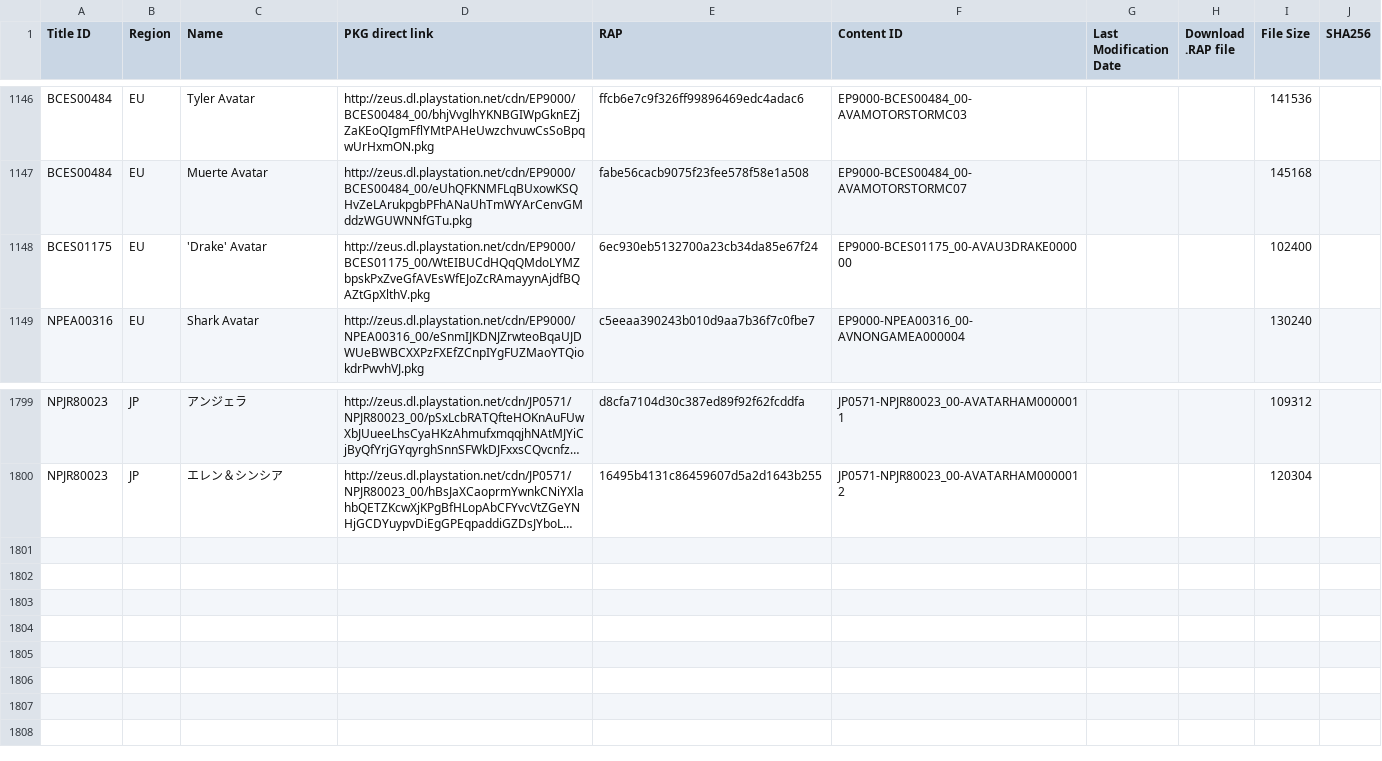
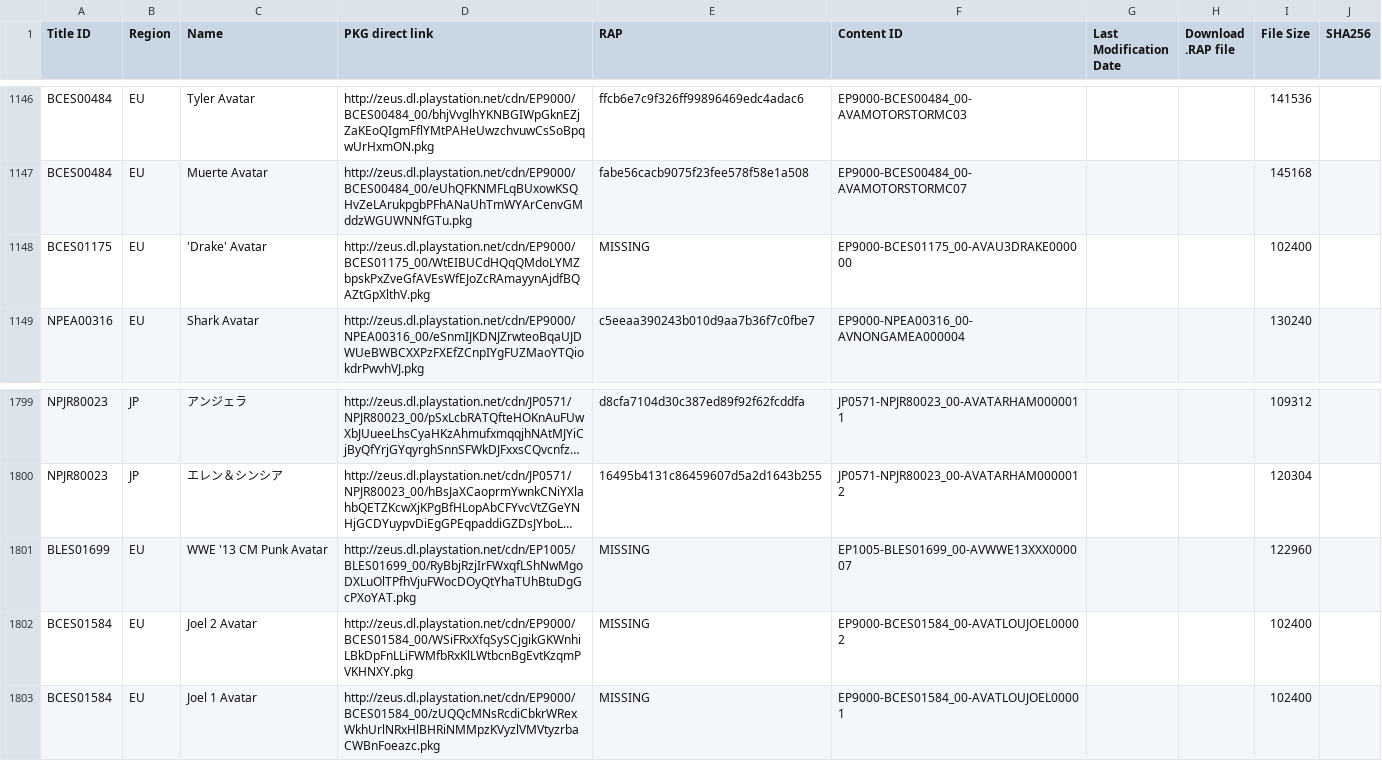
Before and after one commit to jy95/pkgi-ps3-nopaystation, a TSV file: input/pending_PS3_AVATARS.tsv, drawn as a sheet; only a part is shown, gaps mark what is left out; long unchanged cells end in …; the diff names each change by its address in the sheet, - before the commit and + after, or states it on an @@ line.

```diff
--- a/input/pending_PS3_AVATARS.tsv
+++ b/input/pending_PS3_AVATARS.tsv
-E1148 (RAP): 6ec930eb5132700a23cb34da85e67f24
+E1148 (RAP): MISSING
+row 1801: BLES01699 | EU | WWE '13 CM Punk Avatar | http://zeus.dl.playstation.net/cdn/EP1005/BLES01699_00/RyBbjRzjIrFWxqfLShNwMgoDXLuOlTPfhVjuFWocDOyQtYhaTUhBtuDgGcPXoYAT.pkg | MISSING | EP1005-BLES01699_00-AVWWE13XXX000007 |  |  | 122960
+row 1802: BCES01584 | EU | Joel 2 Avatar | http://zeus.dl.playstation.net/cdn/EP9000/BCES01584_00/WSiFRxXfqSySCjgikGKWnhiLBkDpFnLLiFWMfbRxKlLWtbcnBgEvtKzqmPVKHNXY.pkg | MISSING | EP9000-BCES01584_00-AVATLOUJOEL00002 |  |  | 102400
+row 1803: BCES01584 | EU | Joel 1 Avatar | http://zeus.dl.playstation.net/cdn/EP9000/BCES01584_00/zUQQcMNsRcdiCbkrWRexWkhUrlNRxHlBHRiNMMpzKVyzlVMVtyzrbaCWBnFoeazc.pkg | MISSING | EP9000-BCES01584_00-AVATLOUJOEL00001 |  |  | 102400
```
Also changed, not shown: input/pending_PS3_GAMES.tsv, input/pending_PS3_THEMES.tsv, 6 other files.
